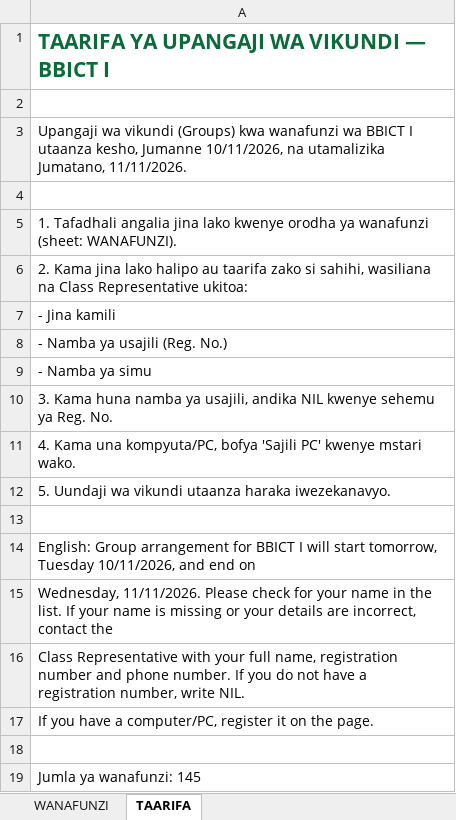
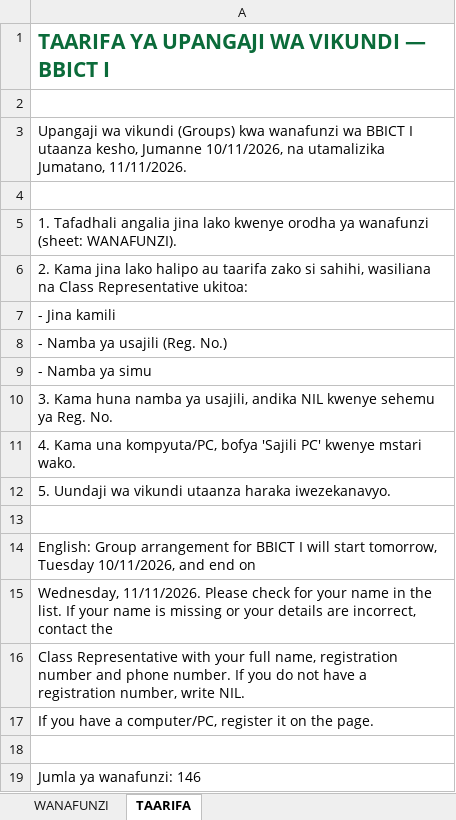
Before and after one commit to BBICT2026/BBICT-I, an Excel workbook: BBICT_I_WANAFUNZI.xlsx, sheet TAARIFA, drawn as a sheet; values as stored, in another font and other column widths than the file's, no borders; the diff names each change by its address in the sheet, - before the commit and + after, or states it on an @@ line.

```diff
--- a/BBICT_I_WANAFUNZI.xlsx (sheet TAARIFA)
+++ b/BBICT_I_WANAFUNZI.xlsx (sheet TAARIFA)
-A19: Jumla ya wanafunzi: 145
+A19: Jumla ya wanafunzi: 146
```
Also changed, not shown: sheet WANAFUNZI, 2 other files.
